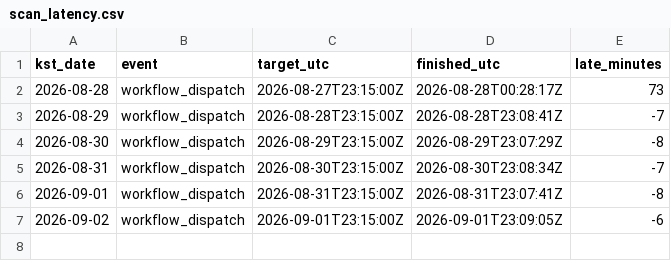
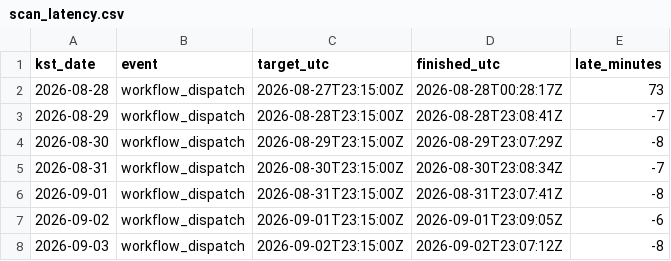
Before and after one commit to siantyped-ux/ai-stock-finder, a CSV file: scan_latency.csv, drawn as a sheet; the diff names each change by its address in the sheet, - before the commit and + after, or states it on an @@ line.

```diff
--- a/scan_latency.csv
+++ b/scan_latency.csv
+row 8: 2026-09-03 | workflow_dispatch | 2026-09-02T23:15:00Z | 2026-09-02T23:07:12Z | -8
```
Also changed, not shown: 4 other files.
